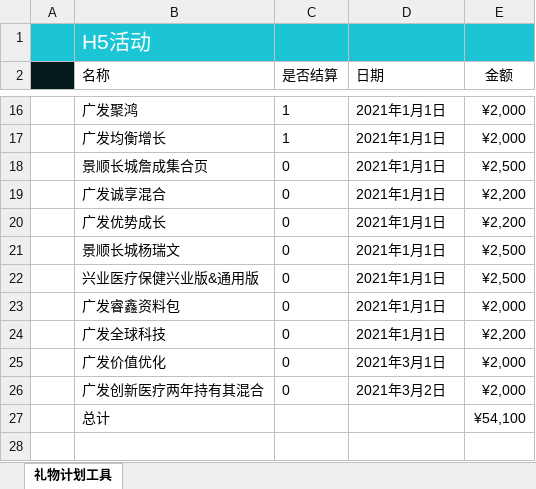
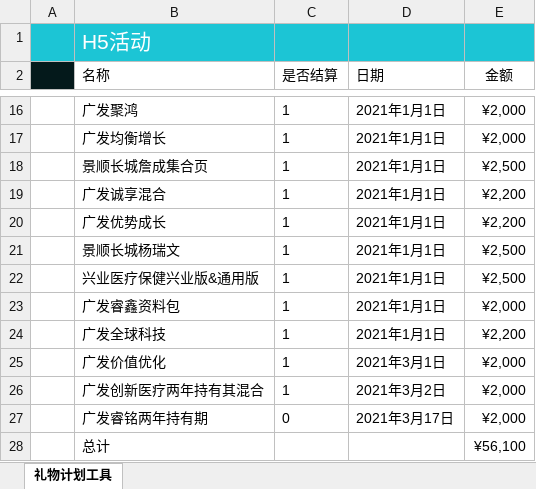
Before and after one commit to cxylys/business, an Excel workbook: H5计划工具.xlsx, sheet 礼物计划工具, drawn as a sheet; only a part is shown, gaps mark what is left out; values as stored, in another font and other column widths than the file's, no borders; charts and pictures and table styles not drawn; addresses are those after the commit; the diff names each change by its address in the sheet, - before the commit and + after, or states it on an @@ line.

```diff
--- a/H5计划工具.xlsx (sheet 礼物计划工具)
+++ b/H5计划工具.xlsx (sheet 礼物计划工具)
-C18:C26 (是否结算): 0
+C18:C26 (是否结算): 1
+row 27:  | 广发睿铭两年持有期 | 0 | 2021年3月17日 | ¥2,000
-E28 (金额): ¥54,100
+E28 (金额): ¥56,100
```
Also changed, not shown: 6 other files.
